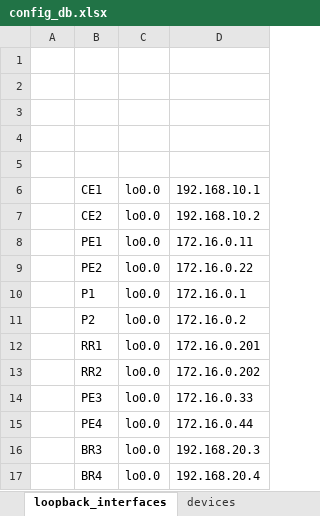
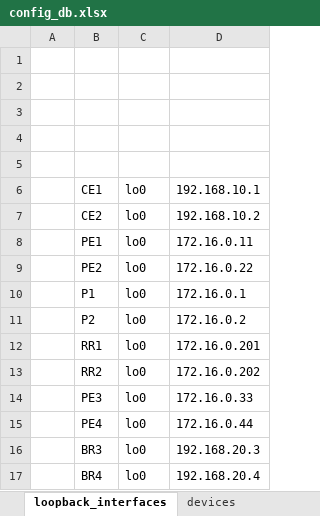
Before and after one commit to tivanni/junos_config_generator, an Excel workbook: config/source/config_db.xlsx, sheet loopback_interfaces, drawn as a sheet; values as stored, in another font and other column widths than the file's, no borders; the diff names each change by its address in the sheet, - before the commit and + after, or states it on an @@ line.

Commit message:
README updated, added interface description generation, renamed loopback to logical

```diff
--- a/config/source/config_db.xlsx (sheet loopback_interfaces)
+++ b/config/source/config_db.xlsx (sheet loopback_interfaces)
-C6:C17: lo0.0
+C6:C17: lo0
```
Also changed, not shown: 24 other files.
